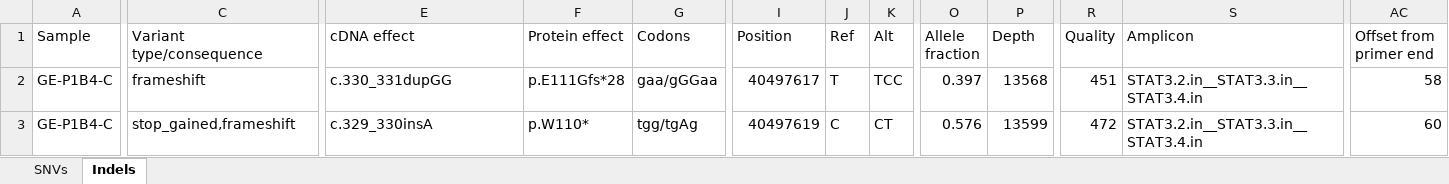
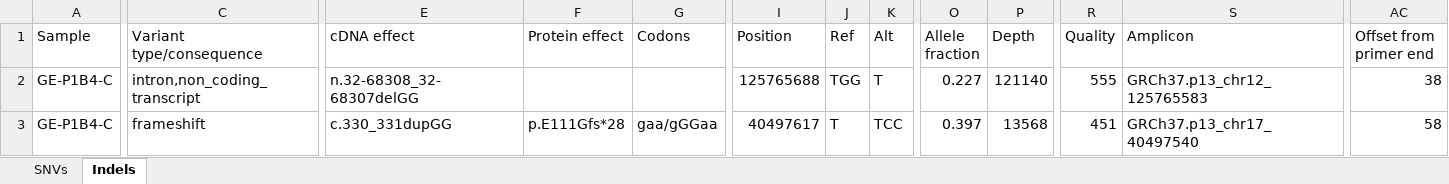
Before and after one commit to alanwilter/GenEditID, an Excel workbook: data/20170127_GEP00001/NGSpreliminaryData/SLX-13775.vardict.variants.xlsx, sheet Indels, drawn as a sheet; only a part is shown, gaps mark what is left out; values as stored, in another font and other column widths than the file's, no borders; the diff covers the shown part only; the diff names each change by its address in the sheet, - before the commit and + after, or states it on an @@ line.

Commit message:
Amplicon seq. pipe results with new amplicon names

```diff
--- a/data/20170127_GEP00001/NGSpreliminaryData/SLX-13775.vardict.variants.xlsx (sheet Indels)
+++ b/data/20170127_GEP00001/NGSpreliminaryData/SLX-13775.vardict.variants.xlsx (sheet Indels)
-C2 (Variant type/consequence): frameshift
+C2 (Variant type/consequence): intron,non_coding_transcript
-E2 (cDNA effect): c.330_331dupGG
+E2 (cDNA effect): n.32-68308_32-68307delGG
-F2 (Protein effect): p.E111Gfs*28
+F2 (Protein effect): (empty)
-G2 (Codons): gaa/gGGaa
+G2 (Codons): (empty)
-I2 (Position): 40497617
+I2 (Position): 125765688
-J2 (Ref): T
+J2 (Ref): TGG
-K2 (Alt): TCC
+K2 (Alt): T
-O2 (Allele fraction): 0.397
+O2 (Allele fraction): 0.227
-P2 (Depth): 13568
+P2 (Depth): 121140
-R2 (Quality): 451
+R2 (Quality): 555
-S2 (Amplicon): STAT3.2.in__STAT3.3.in__STAT3.4.in
+S2 (Amplicon): GRCh37.p13_chr12_125765583
-AC2 (Offset from primer end): 58
+AC2 (Offset from primer end): 38
-C3 (Variant type/consequence): stop_gained,frameshift
+C3 (Variant type/consequence): frameshift
-E3 (cDNA effect): c.329_330insA
+E3 (cDNA effect): c.330_331dupGG
-F3 (Protein effect): p.W110*
+F3 (Protein effect): p.E111Gfs*28
-G3 (Codons): tgg/tgAg
+G3 (Codons): gaa/gGGaa
-I3 (Position): 40497619
+I3 (Position): 40497617
-J3 (Ref): C
+J3 (Ref): T
-K3 (Alt): CT
+K3 (Alt): TCC
-O3 (Allele fraction): 0.576
+O3 (Allele fraction): 0.397
-P3 (Depth): 13599
+P3 (Depth): 13568
-R3 (Quality): 472
+R3 (Quality): 451
-S3 (Amplicon): STAT3.2.in__STAT3.3.in__STAT3.4.in
+S3 (Amplicon): GRCh37.p13_chr17_40497540
-AC3 (Offset from primer end): 60
+AC3 (Offset from primer end): 58
```
Also changed, not shown: 211 edited cells elsewhere in this sheet, sheet SNVs, data/20170127_GEP00001/NGSpreliminaryData/SLX-13775.haplotypeCaller.variants.xlsx, 1 other file.
